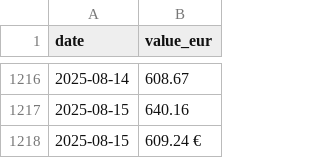
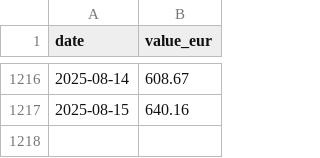
Before and after one commit to Nostr0/steam-inventory-tracker, a CSV file: values.csv, drawn as a sheet; only a part is shown, gaps mark what is left out.

```diff
--- a/values.csv
+++ b/values.csv
@@ -1217,2 +1217 @@
 2025-08-15,640.16
-2025-08-15,609.24 €
```
Also changed, not shown: 1 other file.
